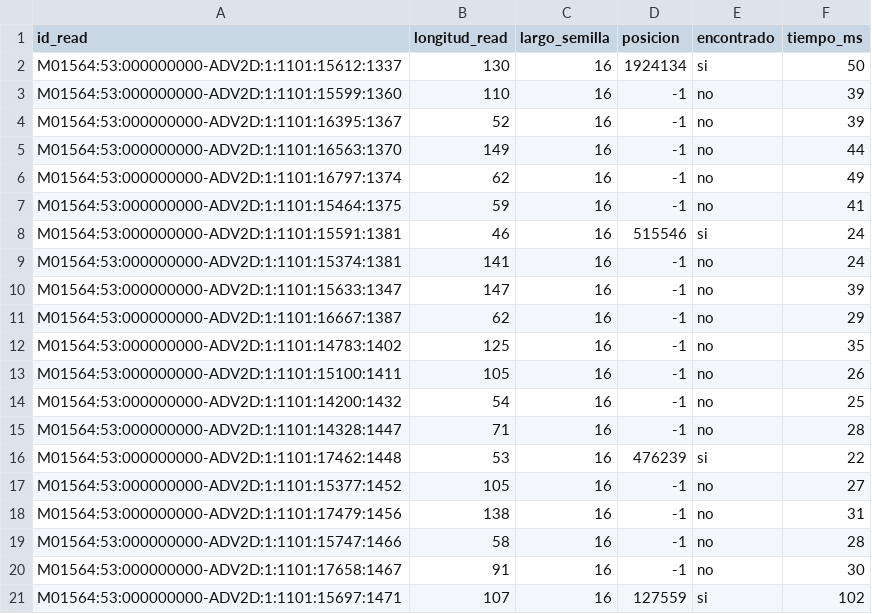
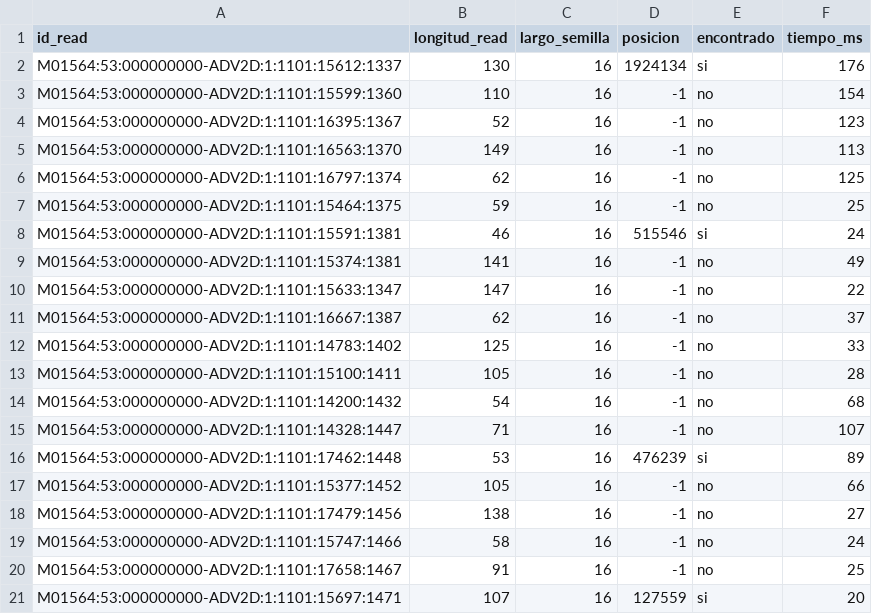
Before and after one commit to nmacalopu-code/trabajo_unidad2, a CSV file: Results/External/calculo_bash_resultados.csv, drawn as a sheet.

```diff
--- a/Results/External/calculo_bash_resultados.csv
+++ b/Results/External/calculo_bash_resultados.csv
@@ -1,21 +1,21 @@
 id_read,longitud_read,largo_semilla,posicion,encontrado,tiempo_ms
-M01564:53:000000000-ADV2D:1:1101:15612:1337,130,16,1924134,si,50
-M01564:53:000000000-ADV2D:1:1101:15599:1360,110,16,-1,no,39
-M01564:53:000000000-ADV2D:1:1101:16395:1367,52,16,-1,no,39
-M01564:53:000000000-ADV2D:1:1101:16563:1370,149,16,-1,no,44
-M01564:53:000000000-ADV2D:1:1101:16797:1374,62,16,-1,no,49
-M01564:53:000000000-ADV2D:1:1101:15464:1375,59,16,-1,no,41
+M01564:53:000000000-ADV2D:1:1101:15612:1337,130,16,1924134,si,176
+M01564:53:000000000-ADV2D:1:1101:15599:1360,110,16,-1,no,154
+M01564:53:000000000-ADV2D:1:1101:16395:1367,52,16,-1,no,123
+M01564:53:000000000-ADV2D:1:1101:16563:1370,149,16,-1,no,113
+M01564:53:000000000-ADV2D:1:1101:16797:1374,62,16,-1,no,125
+M01564:53:000000000-ADV2D:1:1101:15464:1375,59,16,-1,no,25
 M01564:53:000000000-ADV2D:1:1101:15591:1381,46,16,515546,si,24
-M01564:53:000000000-ADV2D:1:1101:15374:1381,141,16,-1,no,24
-M01564:53:000000000-ADV2D:1:1101:15633:1347,147,16,-1,no,39
-M01564:53:000000000-ADV2D:1:1101:16667:1387,62,16,-1,no,29
-M01564:53:000000000-ADV2D:1:1101:14783:1402,125,16,-1,no,35
-M01564:53:000000000-ADV2D:1:1101:15100:1411,105,16,-1,no,26
-M01564:53:000000000-ADV2D:1:1101:14200:1432,54,16,-1,no,25
-M01564:53:000000000-ADV2D:1:1101:14328:1447,71,16,-1,no,28
-M01564:53:000000000-ADV2D:1:1101:17462:1448,53,16,476239,si,22
-M01564:53:000000000-ADV2D:1:1101:15377:1452,105,16,-1,no,27
-M01564:53:000000000-ADV2D:1:1101:17479:1456,138,16,-1,no,31
-M01564:53:000000000-ADV2D:1:1101:15747:1466,58,16,-1,no,28
-M01564:53:000000000-ADV2D:1:1101:17658:1467,91,16,-1,no,30
-M01564:53:000000000-ADV2D:1:1101:15697:1471,107,16,127559,si,102
+M01564:53:000000000-ADV2D:1:1101:15374:1381,141,16,-1,no,49
+M01564:53:000000000-ADV2D:1:1101:15633:1347,147,16,-1,no,22
+M01564:53:000000000-ADV2D:1:1101:16667:1387,62,16,-1,no,37
+M01564:53:000000000-ADV2D:1:1101:14783:1402,125,16,-1,no,33
+M01564:53:000000000-ADV2D:1:1101:15100:1411,105,16,-1,no,28
+M01564:53:000000000-ADV2D:1:1101:14200:1432,54,16,-1,no,68
+M01564:53:000000000-ADV2D:1:1101:14328:1447,71,16,-1,no,107
+M01564:53:000000000-ADV2D:1:1101:17462:1448,53,16,476239,si,89
+M01564:53:000000000-ADV2D:1:1101:15377:1452,105,16,-1,no,66
+M01564:53:000000000-ADV2D:1:1101:17479:1456,138,16,-1,no,27
+M01564:53:000000000-ADV2D:1:1101:15747:1466,58,16,-1,no,24
+M01564:53:000000000-ADV2D:1:1101:17658:1467,91,16,-1,no,25
+M01564:53:000000000-ADV2D:1:1101:15697:1471,107,16,127559,si,20
```
Also changed, not shown: Results/Problem1/benchmark_parallelization.csv, Results/Problem1/regex_matches.csv, 14 other files.
